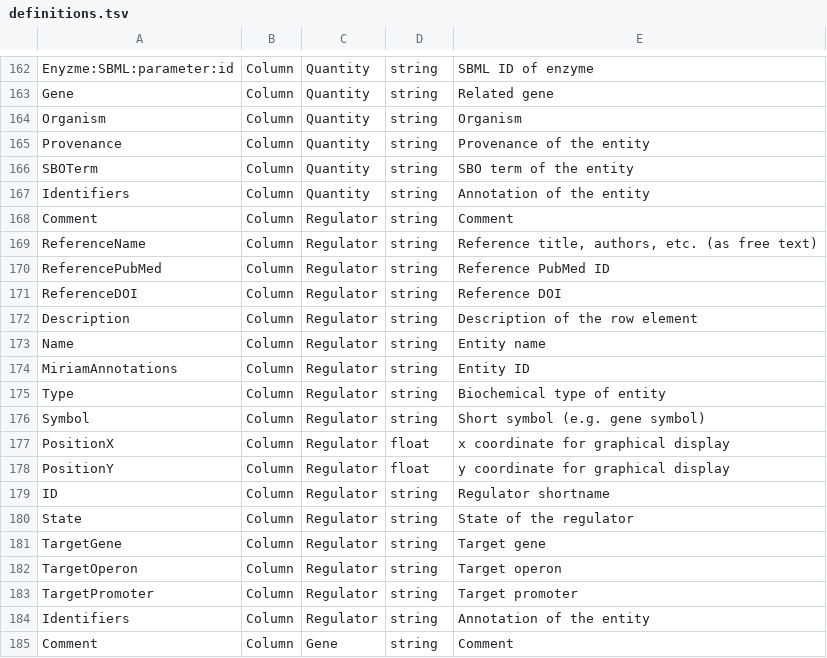
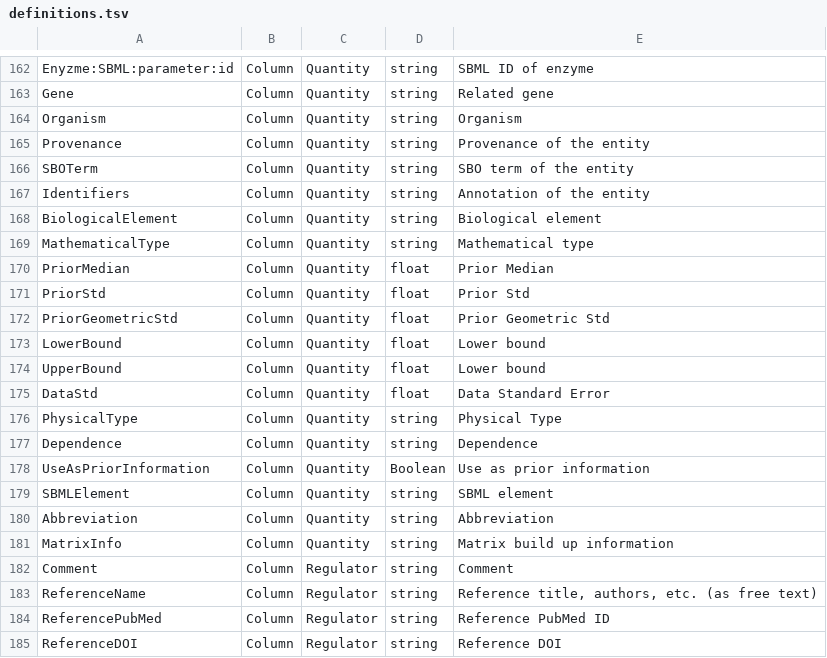
Before and after one commit to tlubitz/parameter_balancing, a TSV file: standalone_version/files/default_files/definitions.tsv, drawn as a sheet; only a part is shown, gaps mark what is left out; the shorter side is filled out with more unchanged rows; the diff names each change by its address in the sheet, - before the commit and + after, or states it on an @@ line.

Commit message:
big works on validatorSBtab; changed to apply to our needs; corrected concerning interfaces; same for several misc functions; build in validity checks for all created SBtab files

```diff
--- a/standalone_version/files/default_files/definitions.tsv
+++ b/standalone_version/files/default_files/definitions.tsv
+row 168: BiologicalElement | Column | Quantity | string | Biological element
+row 169: MathematicalType | Column | Quantity | string | Mathematical type
+row 170: PriorMedian | Column | Quantity | float | Prior Median
+row 171: PriorStd | Column | Quantity | float | Prior Std
+row 172: PriorGeometricStd | Column | Quantity | float | Prior Geometric Std
+row 173: LowerBound | Column | Quantity | float | Lower bound
+row 174: UpperBound | Column | Quantity | float | Lower bound
+row 175: DataStd | Column | Quantity | float | Data Standard Error
+row 176: PhysicalType | Column | Quantity | string | Physical Type
+row 177: Dependence | Column | Quantity | string | Dependence
+row 178: UseAsPriorInformation | Column | Quantity | Boolean | Use as prior information
+row 179: SBMLElement | Column | Quantity | string | SBML element
+row 180: Abbreviation | Column | Quantity | string | Abbreviation
+row 181: MatrixInfo | Column | Quantity | string | Matrix build up information
```
Also changed, not shown: standalone_version/files/default_files/pb_options.tsv, 4 other files.
